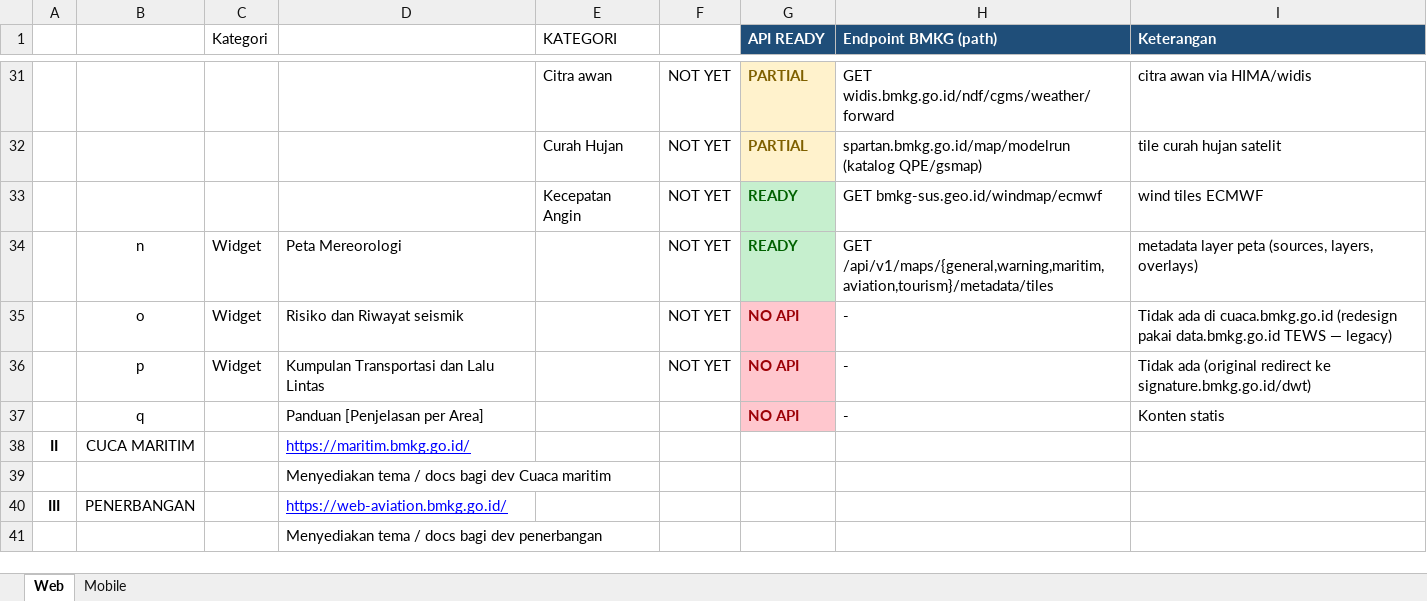
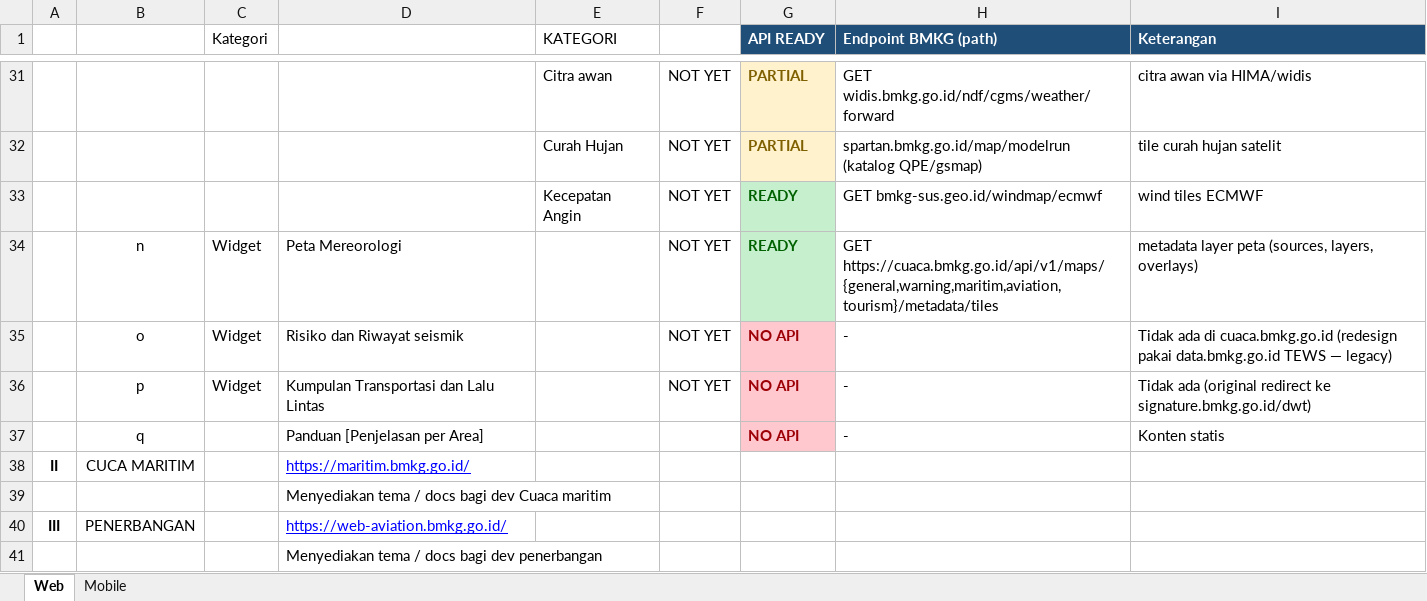
Before and after one commit to rahmatardi61-bot/BMKG-CUACA, an Excel workbook: docs/api-mapping/catatan-dev-team.xlsx, sheet Web, drawn as a sheet; only a part is shown, gaps mark what is left out; values as stored, in another font and other column widths than the file's, no borders; the diff covers the shown part only; the diff names each change by its address in the sheet, - before the commit and + after, or states it on an @@ line.

Commit message:
refactor(proxy): hilangkan alias /api/bmkg — path dev identik upstream; docs & xlsx pakai URL asli cuaca.bmkg.go.id

```diff
--- a/docs/api-mapping/catatan-dev-team.xlsx (sheet Web)
+++ b/docs/api-mapping/catatan-dev-team.xlsx (sheet Web)
-H34 (Endpoint BMKG (path)): GET /api/v1/maps/{general,warning,maritim,aviation,tourism}/metadata/tiles
+H34 (Endpoint BMKG (path)): GET https://cuaca.bmkg.go.id/api/v1/maps/{general,warning,maritim,aviation,tourism}/metadata/tiles
```
Also changed, not shown: 18 edited cells elsewhere in this sheet, 4 other files.
